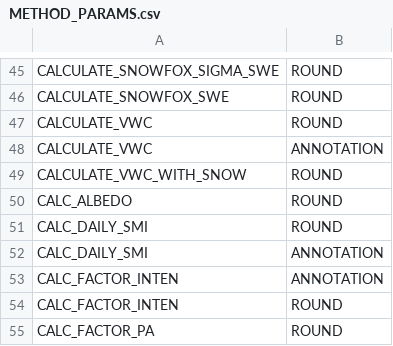
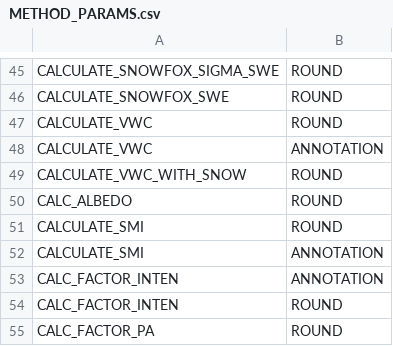
Before and after one commit to NERC-CEH/fdri-discovery, a CSV file: sample_data/src/METHOD_PARAMS.csv, drawn as a sheet; only a part is shown, gaps mark what is left out.

Commit message:
Update smi method name and data config name

```diff
--- a/sample_data/src/METHOD_PARAMS.csv
+++ b/sample_data/src/METHOD_PARAMS.csv
@@ -50,4 +50,4 @@ CALCULATE_VWC_WITH_SNOW,ROUND
 CALC_ALBEDO,ROUND
-CALC_DAILY_SMI,ROUND
-CALC_DAILY_SMI,ANNOTATION
+CALCULATE_SMI,ROUND
+CALCULATE_SMI,ANNOTATION
 CALC_FACTOR_INTEN,ANNOTATION
```
Also changed, not shown: sample_data/src/METHODS.csv, 2 other files.
